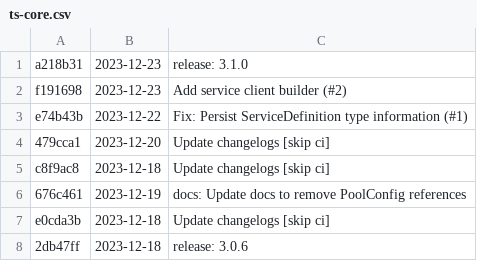
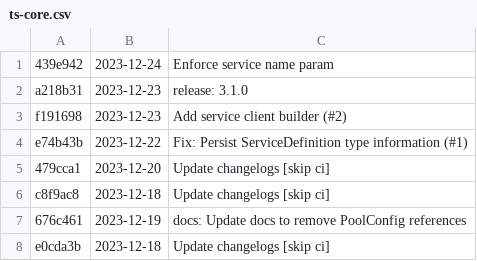
Before and after one commit to differentialhq/differential, a CSV file: changeset-builder/logs/ts-core.csv, drawn as a sheet; only a part is shown; the shorter side is filled out with more unchanged rows.

```diff
--- a/changeset-builder/logs/ts-core.csv
+++ b/changeset-builder/logs/ts-core.csv
@@ -1 +1,2 @@
+439e942, 2023-12-24, Enforce service name param
 a218b31, 2023-12-23, release: 3.1.0
```
